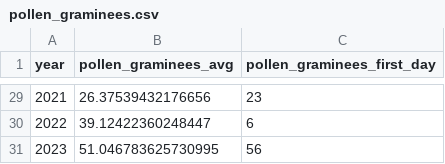
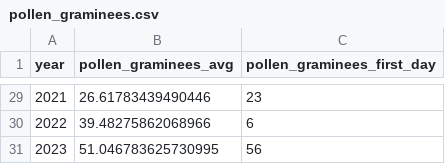
Before and after one commit to HEG-MIDAS/PollenDataStories, a CSV file: pollen_graminees.csv, drawn as a sheet; only a part is shown, gaps mark what is left out; the diff covers the shown part only.

```diff
--- a/pollen_graminees.csv
+++ b/pollen_graminees.csv
@@ -29,3 +29,3 @@ year,pollen_graminees_avg,pollen_graminees_first_day
-2021,26.37539432176656,23
-2022,39.12422360248447,6
+2021,26.61783439490446,23
+2022,39.48275862068966,6
 2023,51.046783625730995,56
```
Also changed, not shown: 20 edited cells elsewhere in this file, 2 other files.
